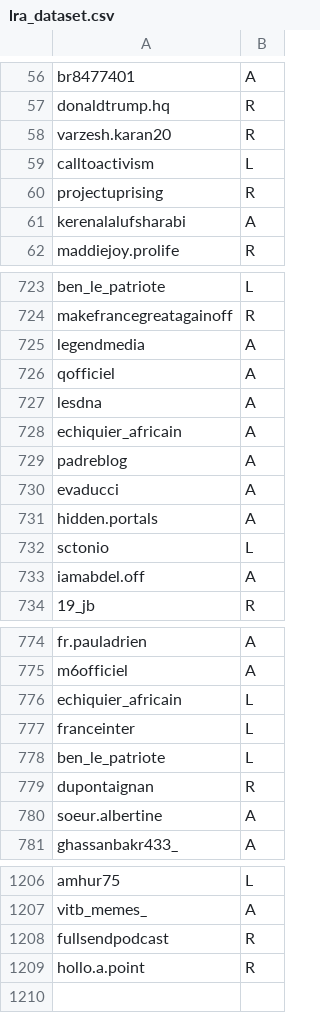
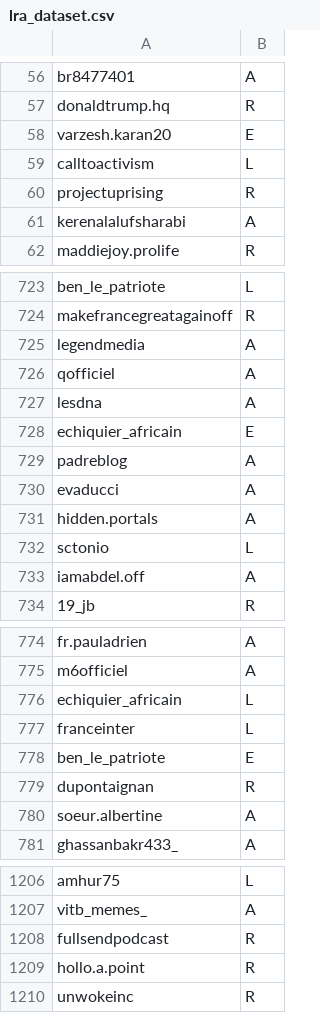
Before and after one commit to rbouaf/research-part-1, a CSV file: output/lra/lra_dataset.csv, drawn as a sheet; only a part is shown, gaps mark what is left out.

```diff
--- a/output/lra/lra_dataset.csv
+++ b/output/lra/lra_dataset.csv
@@ -57,3 +57,3 @@ br8477401,A
 donaldtrump.hq,R
-varzesh.karan20,R
+varzesh.karan20,E
 calltoactivism,L
@@ -727,3 +727,3 @@ qofficiel,A
 lesdna,A
-echiquier_africain,A
+echiquier_africain,E
 padreblog,A
@@ -777,3 +777,4 @@ echiquier_africain,L
 franceinter,L
-ben_le_patriote,L
+ben_le_patriote,"E
+"
 dupontaignan,R
@@ -1209 +1210,2 @@ fullsendpodcast,R
 hollo.a.point,R
+unwokeinc,R
```
Also changed, not shown: 5 other files.
